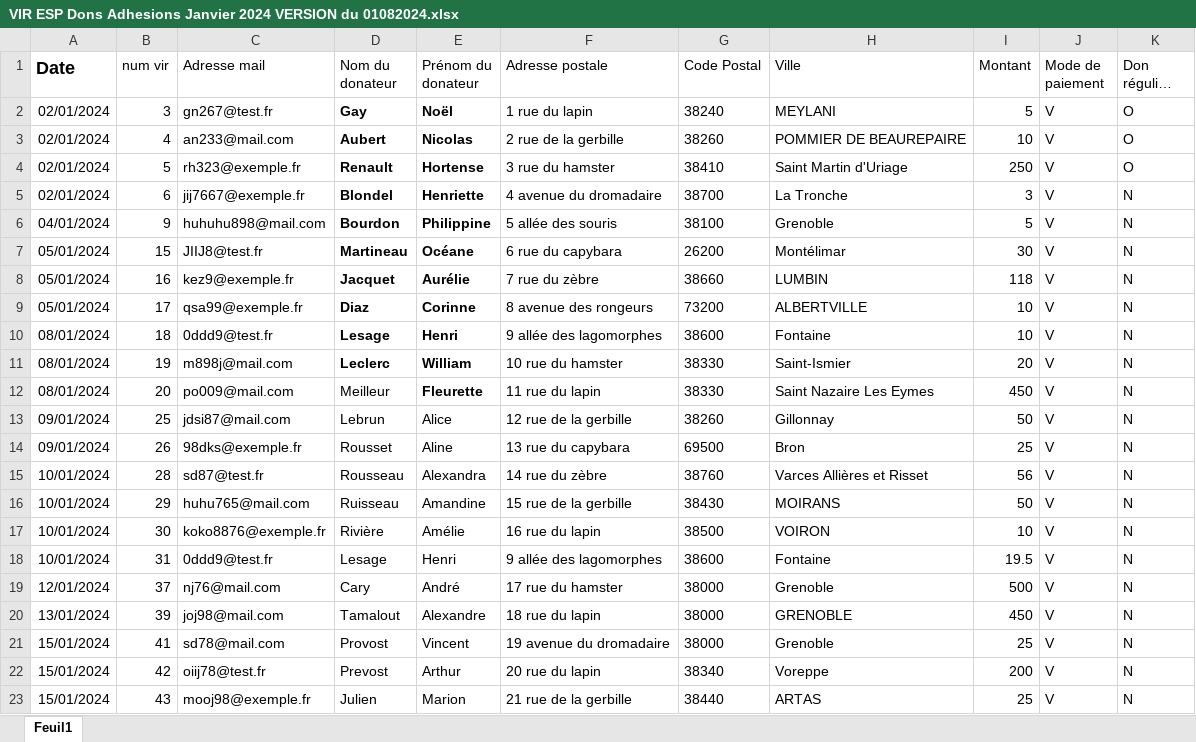
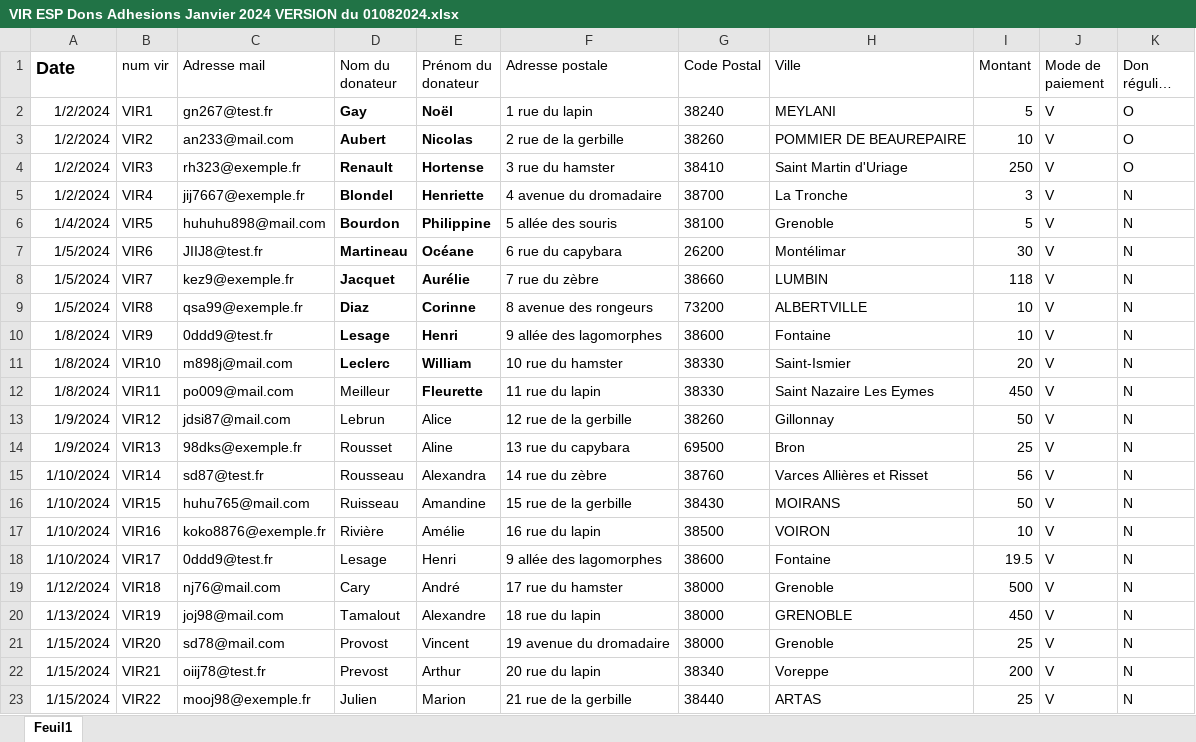
Before and after one commit to Vincent2703/TichoFisco, an Excel workbook: donnees/paiements/virEspChq/VIR ESP Dons Adhesions Janvier 2024 VERSION du 01082024.xlsx, sheet Feuil1, drawn as a sheet; only a part is shown; long unchanged cells end in …; values as stored, in another font and other column widths than the file's, no borders; the diff covers the shown part only; the diff names each change by its address in the sheet, - before the commit and + after, or states it on an @@ line.

Commit message:
Montants calculés correctement Les identifiants des reçus sont maintenant bien uniques Refactorisation de plusieurs parties du code (pour mieux suivre une structure MVC) Les éventuelles notes concernant les adhérents sont bien gardés en mémoire et remis dans les listes d'adhérents Amélioration des messages warnings et erreurs Renommer certaines colonnes des fichiers Excel pour qu'elles soient moins larges Ajout d'une colonne "Régulier" pour savoir si un adhérent fait des dons régulièrement ou non Autres...

```diff
--- a/donnees/paiements/virEspChq/VIR ESP Dons Adhesions Janvier 2024 VERSION du 01082024.xlsx (sheet Feuil1)
+++ b/donnees/paiements/virEspChq/VIR ESP Dons Adhesions Janvier 2024 VERSION du 01082024.xlsx (sheet Feuil1)
-A2:A5 (Date): 02/01/2024
+A2:A5 (Date): 1/2/2024
-B2 (num vir): 3
+B2 (num vir): VIR1
-B3 (num vir): 4
+B3 (num vir): VIR2
-B4 (num vir): 5
+B4 (num vir): VIR3
-B5 (num vir): 6
+B5 (num vir): VIR4
-A6 (Date): 04/01/2024
+A6 (Date): 1/4/2024
-B6 (num vir): 9
+B6 (num vir): VIR5
-A7:A9 (Date): 05/01/2024
+A7:A9 (Date): 1/5/2024
-B7 (num vir): 15
+B7 (num vir): VIR6
-B8 (num vir): 16
+B8 (num vir): VIR7
-B9 (num vir): 17
+B9 (num vir): VIR8
-A10:A12 (Date): 08/01/2024
+A10:A12 (Date): 1/8/2024
-B10 (num vir): 18
+B10 (num vir): VIR9
-B11 (num vir): 19
+B11 (num vir): VIR10
-B12 (num vir): 20
+B12 (num vir): VIR11
-A13:A14 (Date): 09/01/2024
+A13:A14 (Date): 1/9/2024
-B13 (num vir): 25
+B13 (num vir): VIR12
-B14 (num vir): 26
+B14 (num vir): VIR13
-A15:A18 (Date): 10/01/2024
+A15:A18 (Date): 1/10/2024
-B15 (num vir): 28
+B15 (num vir): VIR14
-B16 (num vir): 29
+B16 (num vir): VIR15
-B17 (num vir): 30
+B17 (num vir): VIR16
-B18 (num vir): 31
+B18 (num vir): VIR17
-A19 (Date): 12/01/2024
+A19 (Date): 1/12/2024
-B19 (num vir): 37
+B19 (num vir): VIR18
-A20 (Date): 13/01/2024
+A20 (Date): 1/13/2024
-B20 (num vir): 39
+B20 (num vir): VIR19
-A21:A23 (Date): 15/01/2024
+A21:A23 (Date): 1/15/2024
-B21 (num vir): 41
+B21 (num vir): VIR20
-B22 (num vir): 42
+B22 (num vir): VIR21
-B23 (num vir): 43
+B23 (num vir): VIR22
```
Also changed, not shown: 2 added rows and 36 edited cells elsewhere in this sheet, donnees/listesAdherents/2023.xlsx, donnees/listesAdherents/2024.xlsx, 9 other files.
